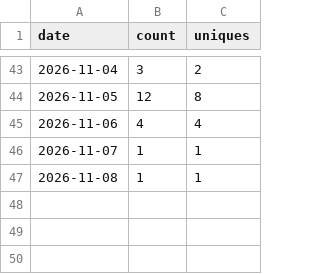
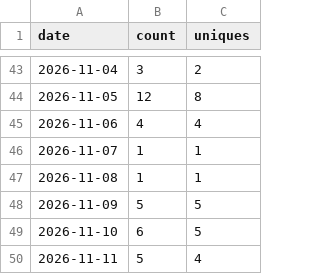
Before and after one commit to aws-samples/sample-Gen-AI-best-practices-for-network-operations, a CSV file: traffic-data/clones_history.csv, drawn as a sheet; only a part is shown, gaps mark what is left out.

```diff
--- a/traffic-data/clones_history.csv
+++ b/traffic-data/clones_history.csv
@@ -47 +47,4 @@ date,count,uniques
 2026-11-08,1,1
+2026-11-09,5,5
+2026-11-10,6,5
+2026-11-11,5,4
```
Also changed, not shown: traffic-data/views_history.csv, 8 other files.
